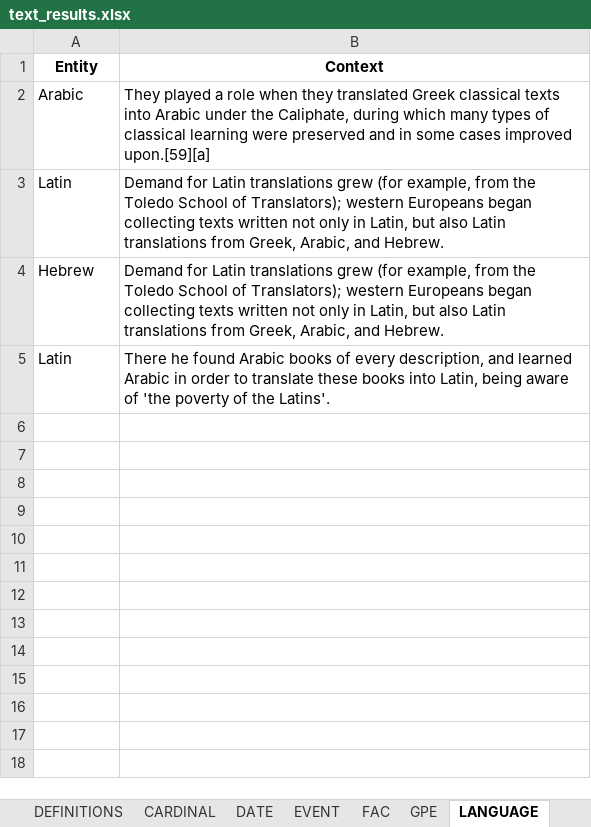
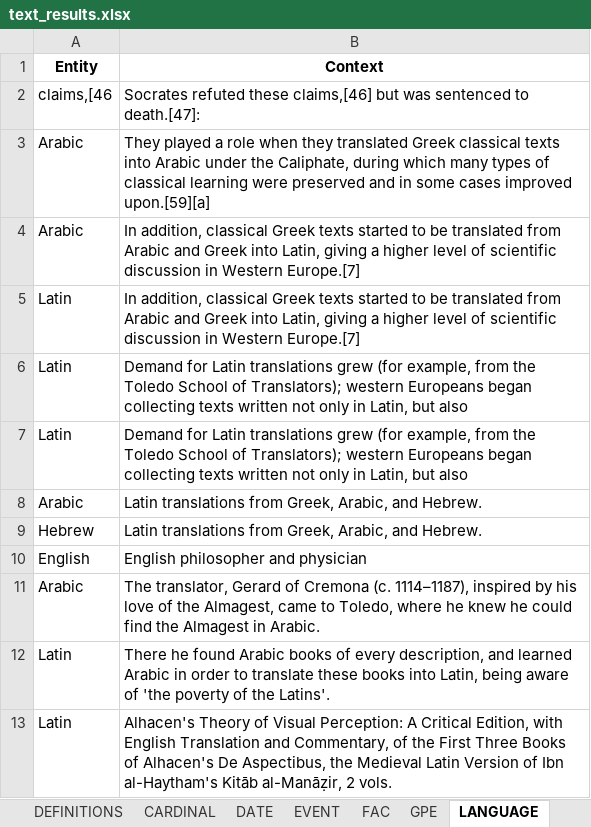
Before and after one commit to Tim-Abwao/named-entity-extractor, an Excel workbook: text_results.xlsx, sheet LANGUAGE, drawn as a sheet; values as stored, in another font and other column widths than the file's, no borders; addresses are those after the commit; the diff names each change by its address in the sheet, - before the commit and + after, or states it on an @@ line.

```diff
--- a/text_results.xlsx (sheet LANGUAGE)
+++ b/text_results.xlsx (sheet LANGUAGE)
+row 2: claims,[46 | Socrates refuted these claims,[46] but was sentenced to death.[47]:
+row 4: Arabic | In addition, classical Greek texts started to be translated from Arabic and Greek into Latin, giving a higher level of scientific discussion in Western Europe.[7]
+row 5: Latin | In addition, classical Greek texts started to be translated from Arabic and Greek into Latin, giving a higher level of scientific discussion in Western Europe.[7]
-B6 (Context): …but also Latin translations from Greek, Arabic, and Hebrew.
+B6 (Context): …but also
+row 7: Latin | Demand for Latin translations grew (for example, from the Toledo School of Translators); western Europeans began collecting texts written not only in Latin, but also
+row 8: Arabic | Latin translations from Greek, Arabic, and Hebrew.
-B9 (Context): Demand for Latin translations grew (for example, from the Toledo School of Translators); western Europeans began collecting texts written not only in Latin, but also Latin translations…
+B9 (Context): Latin translations…
+row 10: English | English philosopher and physician
+row 11: Arabic | The translator, Gerard of Cremona (c. 1114–1187), inspired by his love of the Almagest, came to Toledo, where he knew he could find the Almagest in Arabic.
+row 13: Latin | Alhacen's Theory of Visual Perception: A Critical Edition, with English Translation and Commentary, of the First Three Books of Alhacen's De Aspectibus, the Medieval Latin Version of Ibn al-Haytham's Kitāb al-Manāẓir, 2 vols.
```
Also changed, not shown: sheet PERSON, sheet ORG, sheet CARDINAL, sheet GPE, sheet DATE, sheet WORK_OF_ART, 11 more sheets, other sheet tabs, 2 other files.
